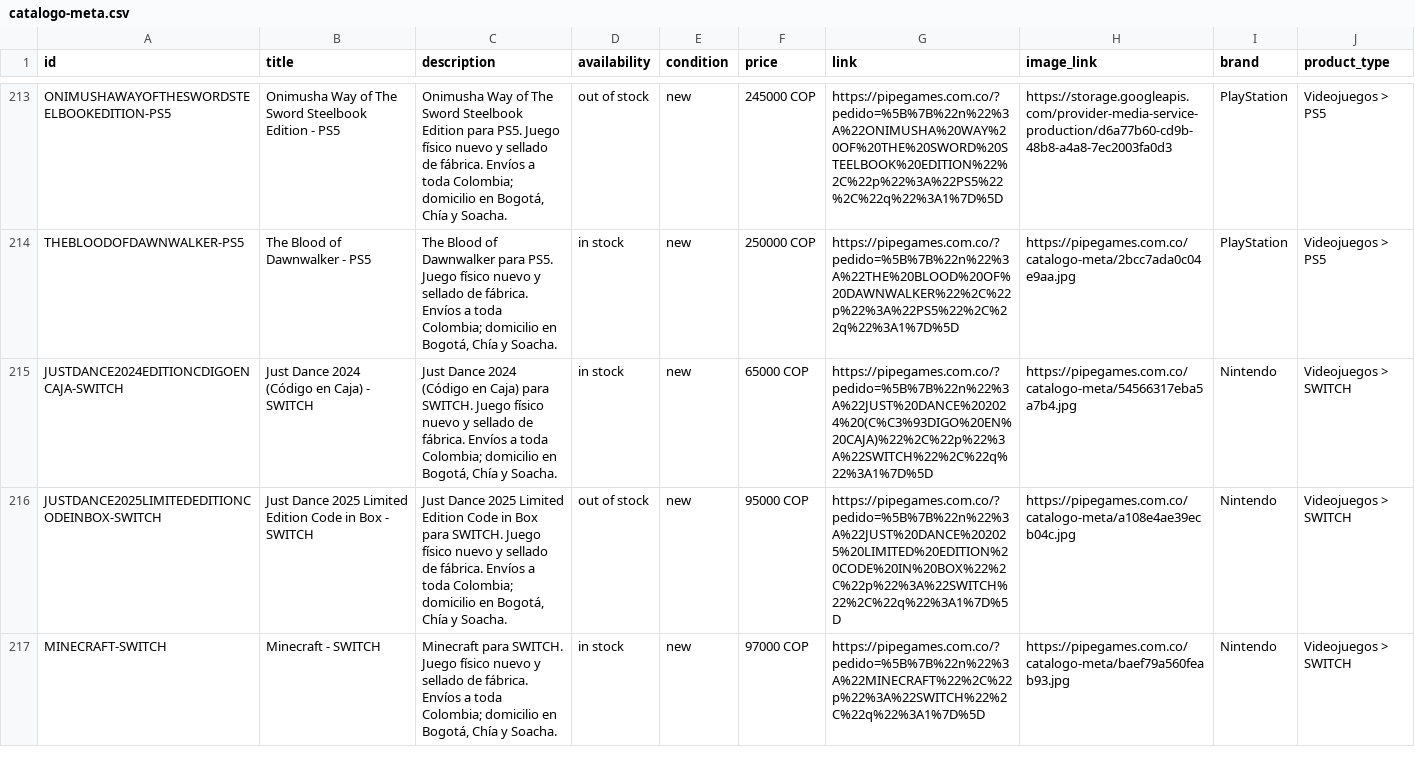
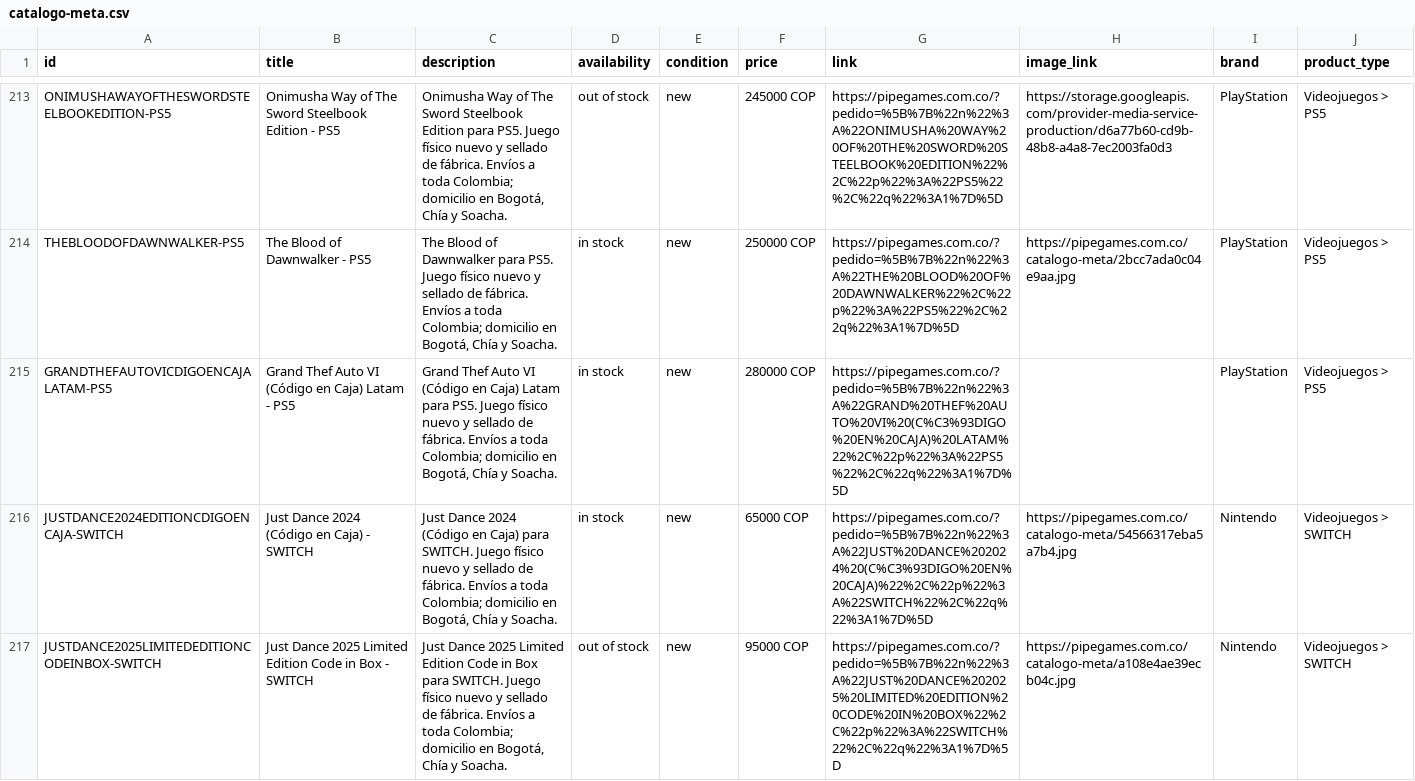
Before and after one commit to pipegamess/Pipe-Games, a CSV file: catalogo-meta.csv, drawn as a sheet; only a part is shown, gaps mark what is left out; the shorter side is filled out with more unchanged rows.

```diff
--- a/catalogo-meta.csv
+++ b/catalogo-meta.csv
@@ -214,2 +214,3 @@ ONIMUSHAWAYOFTHESWORDSTEELBOOKEDITION-PS5,Onimusha Way of The Sword Steelbook Ed
 THEBLOODOFDAWNWALKER-PS5,The Blood of Dawnwalker - PS5,"The Blood of Dawnwalker para PS5. Juego físico nuevo y sellado de fábrica. Envíos a toda Colombia; domicilio en Bogotá, Chía y Soacha.",in stock,new,250000 COP,https://pipegames.com.co/?pedido=%5B%7B%22n%22%3A%22THE%20BLOOD%20OF%20DAWNWALKER%22%2C%22p%22%3A%22PS5%22%2C%22q%22%3A1%7D%5D,https://pipegames.com.co/catalogo-meta/2bcc7ada0c04e9aa.jpg,PlayStation,Videojuegos > PS5
+GRANDTHEFAUTOVICDIGOENCAJALATAM-PS5,Grand Thef Auto VI (Código en Caja) Latam - PS5,"Grand Thef Auto VI (Código en Caja) Latam para PS5. Juego físico nuevo y sellado de fábrica. Envíos a toda Colombia; domicilio en Bogotá, Chía y Soacha.",in stock,new,280000 COP,https://pipegames.com.co/?pedido=%5B%7B%22n%22%3A%22GRAND%20THEF%20AUTO%20VI%20(C%C3%93DIGO%20EN%20CAJA)%20LATAM%22%2C%22p%22%3A%22PS5%22%2C%22q%22%3A1%7D%5D,,PlayStation,Videojuegos > PS5
 JUSTDANCE2024EDITIONCDIGOENCAJA-SWITCH,Just Dance 2024 (Código en Caja) - SWITCH,"Just Dance 2024 (Código en Caja) para SWITCH. Juego físico nuevo y sellado de fábrica. Envíos a toda Colombia; domicilio en Bogotá, Chía y Soacha.",in stock,new,65000 COP,https://pipegames.com.co/?pedido=%5B%7B%22n%22%3A%22JUST%20DANCE%202024%20(C%C3%93DIGO%20EN%20CAJA)%22%2C%22p%22%3A%22SWITCH%22%2C%22q%22%3A1%7D%5D,https://pipegames.com.co/catalogo-meta/54566317eba5a7b4.jpg,Nintendo,Videojuegos > SWITCH
```
Also changed, not shown: 1 other file.
